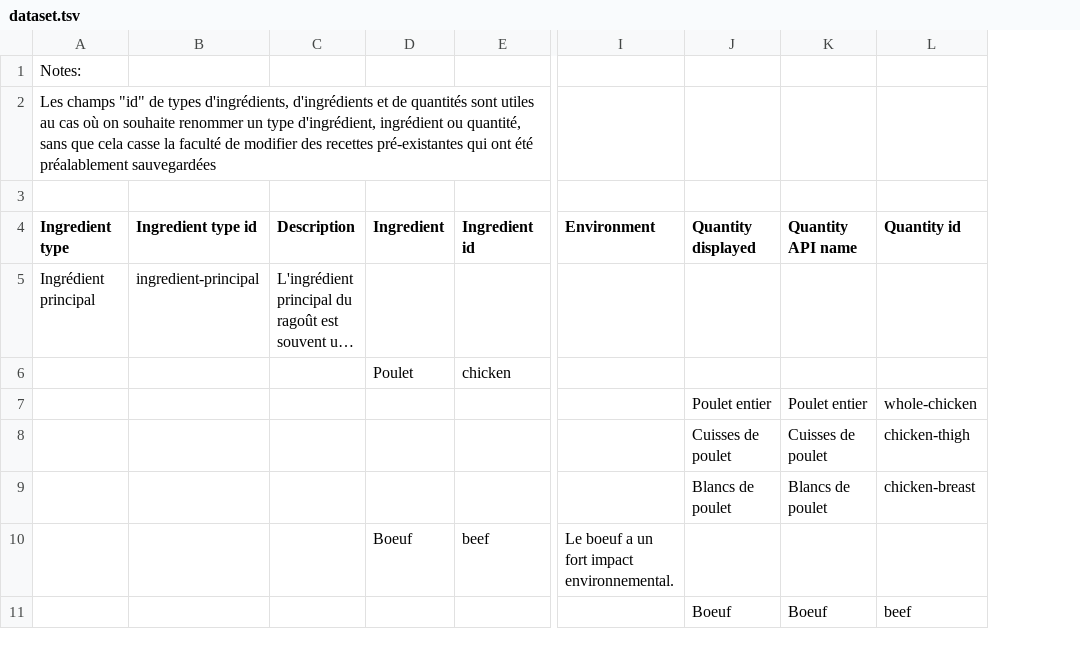
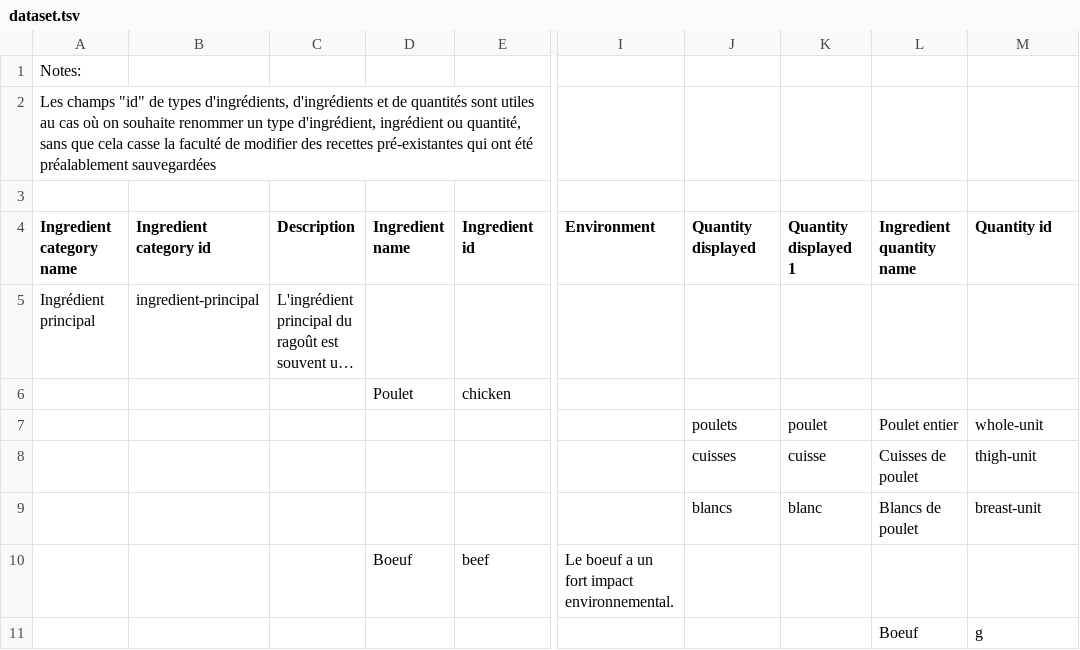
Before and after one commit to openfoodfacts/rate-my-recipe, a TSV file: dataset.tsv, drawn as a sheet; only a part is shown, gaps mark what is left out; long unchanged cells end in …; addresses are those after the commit; the diff covers the shown part only; the diff names each change by its address in the sheet, - before the commit and + after, or states it on an @@ line.

Commit message:
feat: updated quantity names/ids field

```diff
--- a/dataset.tsv
+++ b/dataset.tsv
+column K (Quantity displayed 1), rows 7-9: poulet | cuisse | blanc
-A4: Ingredient type
+A4: Ingredient category name
-B4: Ingredient type id
+B4: Ingredient category id
-D4: Ingredient
+D4: Ingredient name
-L4: Quantity API name
+L4: Ingredient quantity name
-J7 (Quantity displayed): Poulet entier
+J7 (Quantity displayed): poulets
-M7 (Quantity id): whole-chicken
+M7 (Quantity id): whole-unit
-J8 (Quantity displayed): Cuisses de poulet
+J8 (Quantity displayed): cuisses
-M8 (Quantity id): chicken-thigh
+M8 (Quantity id): thigh-unit
-J9 (Quantity displayed): Blancs de poulet
+J9 (Quantity displayed): blancs
-M9 (Quantity id): chicken-breast
+M9 (Quantity id): breast-unit
-J11 (Quantity displayed): Boeuf
+J11 (Quantity displayed): (empty)
-M11 (Quantity id): beef
+M11 (Quantity id): g
```
Also changed, not shown: 18 added rows, 8 removed rows, 2 moved rows and 8 edited cells elsewhere in this file, 7 other files.
